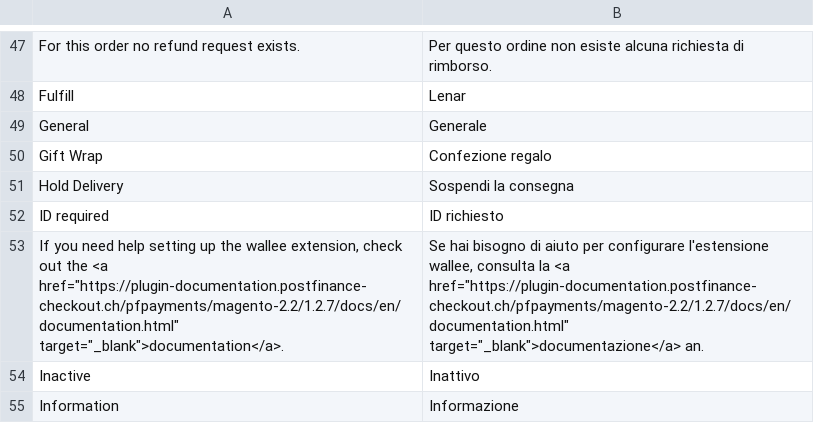
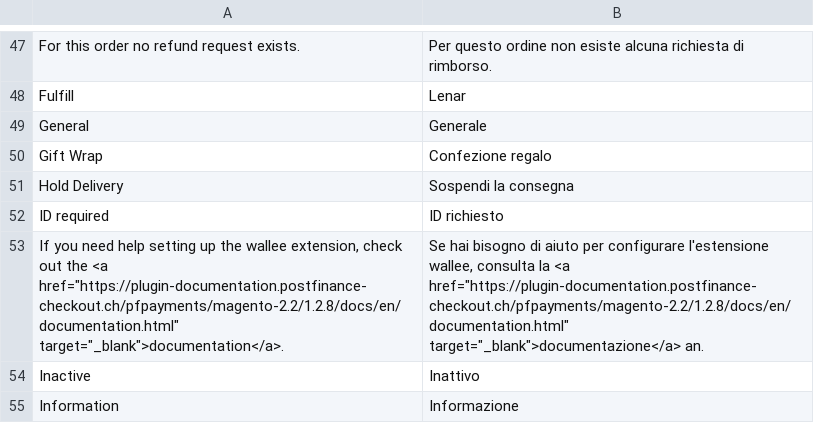
Before and after one commit to pfpayments/magento-2.2, a CSV file: i18n/it_CH.csv, drawn as a sheet; only a part is shown, gaps mark what is left out.

```diff
--- a/i18n/it_CH.csv
+++ b/i18n/it_CH.csv
@@ -52,3 +52,3 @@
 "ID required","ID richiesto"
-"If you need help setting up the wallee extension, check out the <a href=""https://plugin-documentation.postfinance-checkout.ch/pfpayments/magento-2.2/1.2.7/docs/en/documentation.html"" target=""_blank"">documentation</a>.","Se hai bisogno di aiuto per configurare l'estensione wallee, consulta la <a href=""https://plugin-documentation.postfinance-checkout.ch/pfpayments/magento-2.2/1.2.7/docs/en/documentation.html"" target=""_blank"">documentazione</a> an."
+"If you need help setting up the wallee extension, check out the <a href=""https://plugin-documentation.postfinance-checkout.ch/pfpayments/magento-2.2/1.2.8/docs/en/documentation.html"" target=""_blank"">documentation</a>.","Se hai bisogno di aiuto per configurare l'estensione wallee, consulta la <a href=""https://plugin-documentation.postfinance-checkout.ch/pfpayments/magento-2.2/1.2.8/docs/en/documentation.html"" target=""_blank"">documentazione</a> an."
 "Inactive","Inattivo"
```
Also changed, not shown: i18n/de_DE.csv, i18n/en_US.csv, 15 other files.
